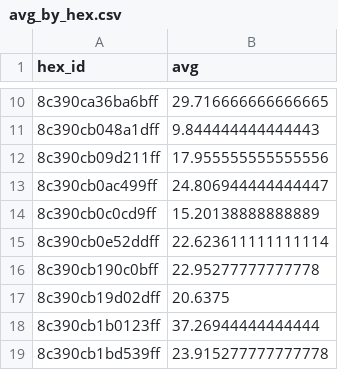
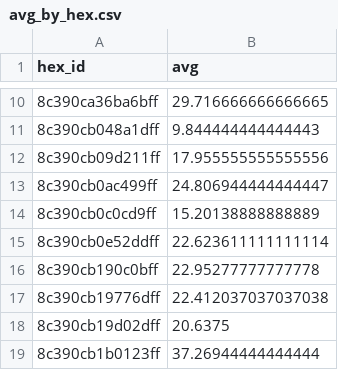
Before and after one commit to charlieciordia/AQ-MAD, a CSV file: notebook/avg_by_hex.csv, drawn as a sheet; only a part is shown, gaps mark what is left out; the shorter side is filled out with more unchanged rows.

```diff
--- a/notebook/avg_by_hex.csv
+++ b/notebook/avg_by_hex.csv
@@ -16,2 +16,3 @@ hex_id,avg
 8c390cb190c0bff,22.95277777777778
+8c390cb19776dff,22.412037037037038
 8c390cb19d02dff,20.6375
```
Also changed, not shown: notebook/datos_no2.csv, 6 other files.
